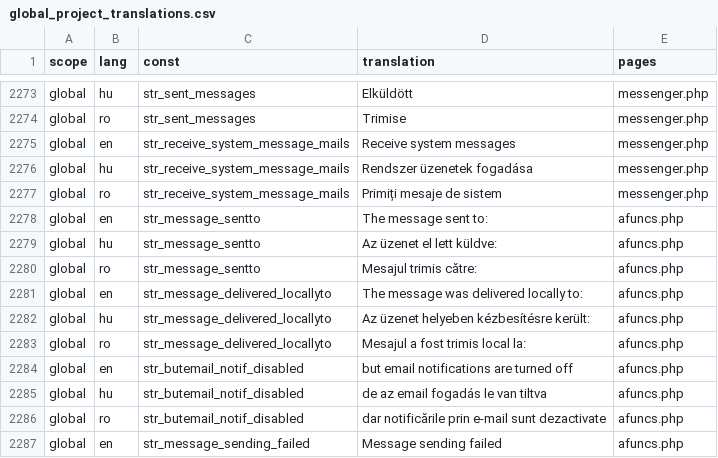
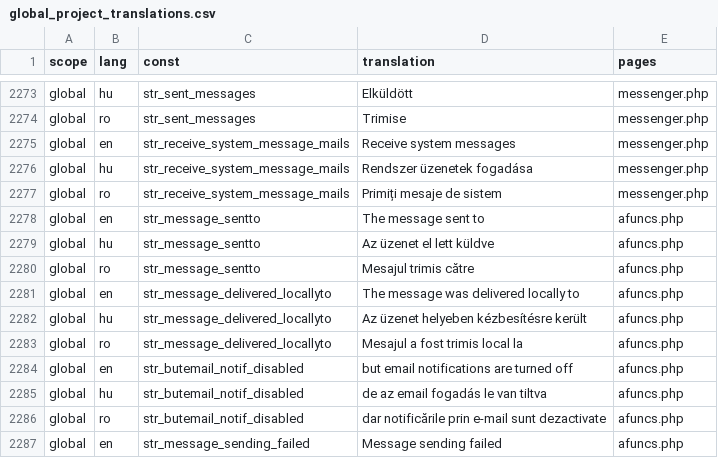
Before and after one commit to OpenBioMaps/translations, a CSV file: global_project_translations.csv, drawn as a sheet; only a part is shown, gaps mark what is left out.

Commit message:
Update global_project_translations.csv

```diff
--- a/global_project_translations.csv
+++ b/global_project_translations.csv
@@ -2277,8 +2277,8 @@
 "global","ro","str_receive_system_message_mails","Primiți mesaje de sistem","messenger.php"
-"global","en","str_message_sentto","The message sent to:","afuncs.php"
-"global","hu","str_message_sentto","Az üzenet el lett küldve:","afuncs.php"
-"global","ro","str_message_sentto","Mesajul trimis către:","afuncs.php"
-"global","en","str_message_delivered_locallyto","The message was delivered locally to:","afuncs.php"
-"global","hu","str_message_delivered_locallyto","Az üzenet helyeben kézbesítésre került:","afuncs.php"
-"global","ro","str_message_delivered_locallyto","Mesajul a fost trimis local la:","afuncs.php"
+"global","en","str_message_sentto","The message sent to","afuncs.php"
+"global","hu","str_message_sentto","Az üzenet el lett küldve","afuncs.php"
+"global","ro","str_message_sentto","Mesajul trimis către","afuncs.php"
+"global","en","str_message_delivered_locallyto","The message was delivered locally to","afuncs.php"
+"global","hu","str_message_delivered_locallyto","Az üzenet helyeben kézbesítésre került","afuncs.php"
+"global","ro","str_message_delivered_locallyto","Mesajul a fost trimis local la","afuncs.php"
 "global","en","str_butemail_notif_disabled","but email notifications are turned off","afuncs.php"
```
